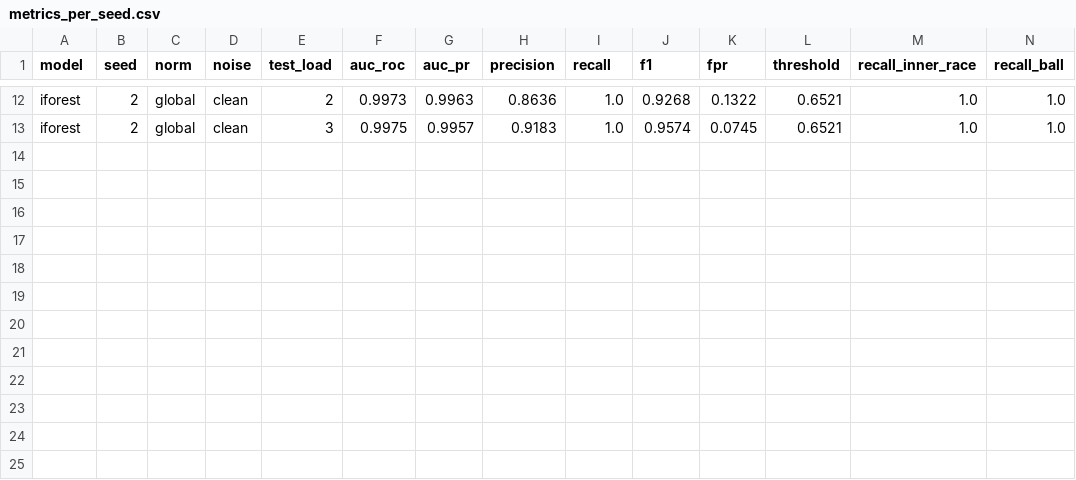
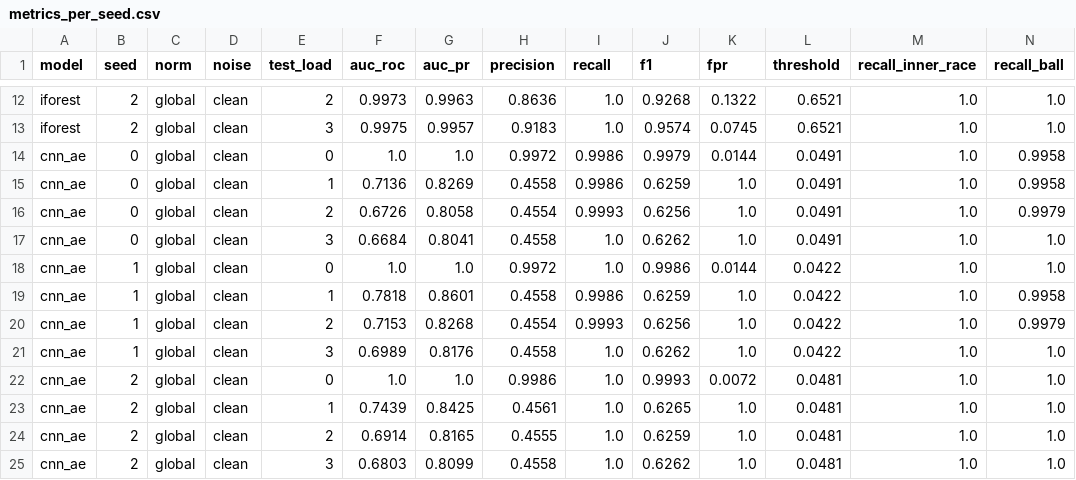
Before and after one commit to tranthanh-riu/DL2026-Group18-Project38, a CSV file: results/tables/metrics_per_seed.csv, drawn as a sheet; only a part is shown, gaps mark what is left out; rows hold the shown columns only; the diff names each change by its address in the sheet, - before the commit and + after, or states it on an @@ line.

Commit message:
CNN-AE main model: training, scoring, Setup1/Setup2 tables

```diff
--- a/results/tables/metrics_per_seed.csv
+++ b/results/tables/metrics_per_seed.csv
+row 14: cnn_ae | 0 | global | clean | 0 | 1.0 | 1.0 | 0.9972 | 0.9986 | 0.9979 | 0.0144 | 0.0491 | 1.0 | 0.9958
+row 15: cnn_ae | 0 | global | clean | 1 | 0.7136 | 0.8269 | 0.4558 | 0.9986 | 0.6259 | 1.0 | 0.0491 | 1.0 | 0.9958
+row 16: cnn_ae | 0 | global | clean | 2 | 0.6726 | 0.8058 | 0.4554 | 0.9993 | 0.6256 | 1.0 | 0.0491 | 1.0 | 0.9979
+row 17: cnn_ae | 0 | global | clean | 3 | 0.6684 | 0.8041 | 0.4558 | 1.0 | 0.6262 | 1.0 | 0.0491 | 1.0 | 1.0
+row 18: cnn_ae | 1 | global | clean | 0 | 1.0 | 1.0 | 0.9972 | 1.0 | 0.9986 | 0.0144 | 0.0422 | 1.0 | 1.0
+row 19: cnn_ae | 1 | global | clean | 1 | 0.7818 | 0.8601 | 0.4558 | 0.9986 | 0.6259 | 1.0 | 0.0422 | 1.0 | 0.9958
+row 20: cnn_ae | 1 | global | clean | 2 | 0.7153 | 0.8268 | 0.4554 | 0.9993 | 0.6256 | 1.0 | 0.0422 | 1.0 | 0.9979
+row 21: cnn_ae | 1 | global | clean | 3 | 0.6989 | 0.8176 | 0.4558 | 1.0 | 0.6262 | 1.0 | 0.0422 | 1.0 | 1.0
+row 22: cnn_ae | 2 | global | clean | 0 | 1.0 | 1.0 | 0.9986 | 1.0 | 0.9993 | 0.0072 | 0.0481 | 1.0 | 1.0
+row 23: cnn_ae | 2 | global | clean | 1 | 0.7439 | 0.8425 | 0.4561 | 1.0 | 0.6265 | 1.0 | 0.0481 | 1.0 | 1.0
+row 24: cnn_ae | 2 | global | clean | 2 | 0.6914 | 0.8165 | 0.4555 | 1.0 | 0.6259 | 1.0 | 0.0481 | 1.0 | 1.0
+row 25: cnn_ae | 2 | global | clean | 3 | 0.6803 | 0.8099 | 0.4558 | 1.0 | 0.6262 | 1.0 | 0.0481 | 1.0 | 1.0
```
Also changed, not shown: results/tables/setup1.csv, results/tables/setup2.csv, 6 other files.
